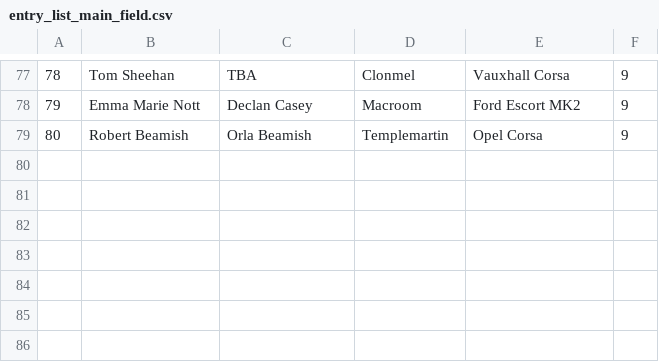
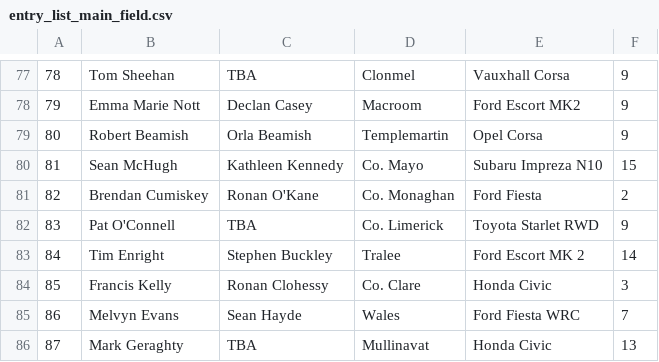
Before and after one commit to Alanmugz/Skibbdcc, a CSV file: files/fastnet_2018/entry_list_main_field.csv, drawn as a sheet; only a part is shown, gaps mark what is left out.

Commit message:
F0000 - Updated entry list and add time and distance

```diff
--- a/files/fastnet_2018/entry_list_main_field.csv
+++ b/files/fastnet_2018/entry_list_main_field.csv
@@ -79 +79,8 @@
 80,Robert Beamish,Orla Beamish,Templemartin,Opel Corsa,9
+81,Sean McHugh,Kathleen Kennedy,Co. Mayo,Subaru Impreza N10,15
+82,Brendan Cumiskey,Ronan O'Kane,Co. Monaghan,Ford Fiesta,2
+83,Pat O'Connell,TBA,Co. Limerick,Toyota Starlet RWD,9
+84,Tim Enright,Stephen Buckley,Tralee,Ford Escort MK 2,14
+85,Francis Kelly,Ronan Clohessy,Co. Clare,Honda Civic,3
+86,Melvyn Evans,Sean Hayde,Wales,Ford Fiesta WRC,7
+87,Mark Geraghty,TBA,Mullinavat,Honda Civic,13
```
Also changed, not shown: files/fastnet_2018/entry_list_juniors.csv, 2 other files.
